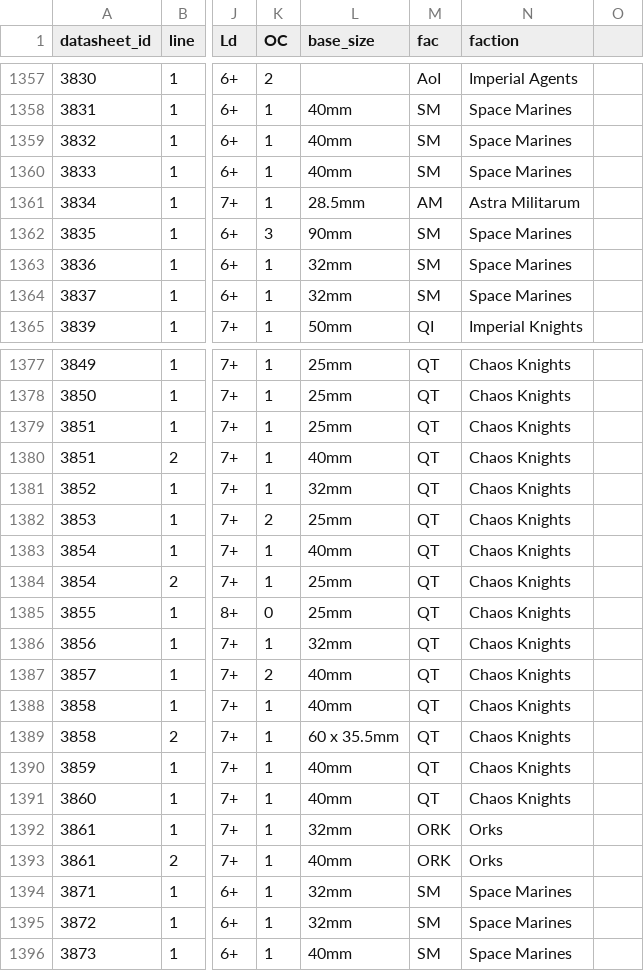
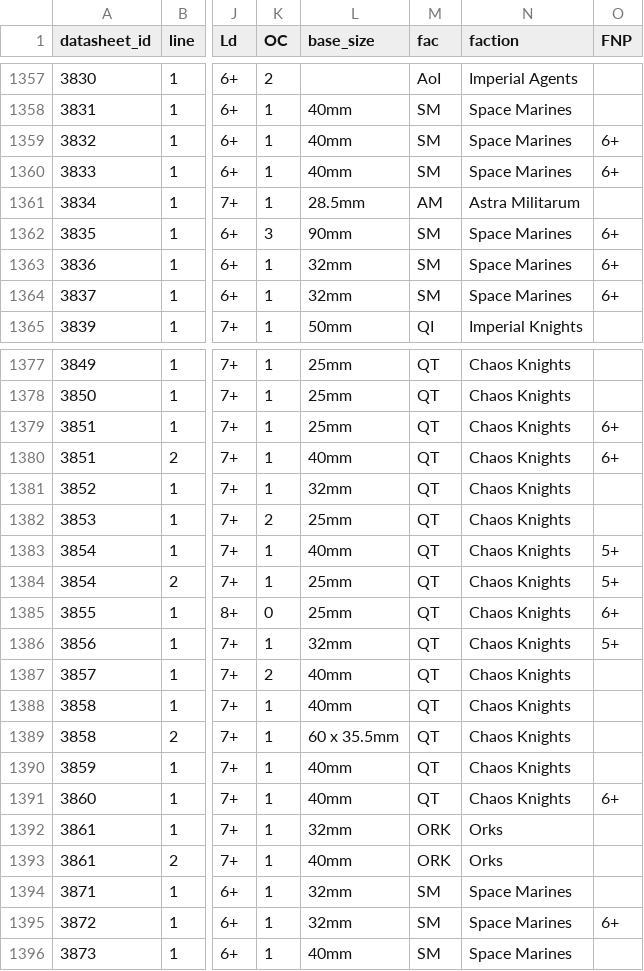
Before and after one commit to ragnarokko/calcolatore_wh40, a CSV file: info.csv, drawn as a sheet; only a part is shown, gaps mark what is left out; the diff covers the shown part only; the diff names each change by its address in the sheet, - before the commit and + after, or states it on an @@ line.

```diff
--- a/info.csv
+++ b/info.csv
-O1: (empty)
+O1: FNP
-O1359:O1360 (FNP): (empty)
+O1359:O1360 (FNP): 6+
-O1362:O1364 (FNP): (empty)
+O1362:O1364 (FNP): 6+
-O1379:O1380 (FNP): (empty)
+O1379:O1380 (FNP): 6+
-O1383:O1384 (FNP): (empty)
+O1383:O1384 (FNP): 5+
-O1385 (FNP): (empty)
+O1385 (FNP): 6+
-O1386 (FNP): (empty)
+O1386 (FNP): 5+
-O1391 (FNP): (empty)
+O1391 (FNP): 6+
-O1395 (FNP): (empty)
+O1395 (FNP): 6+
```
Also changed, not shown: 104 edited cells elsewhere in this file, info_11e.csv, 4 other files.
